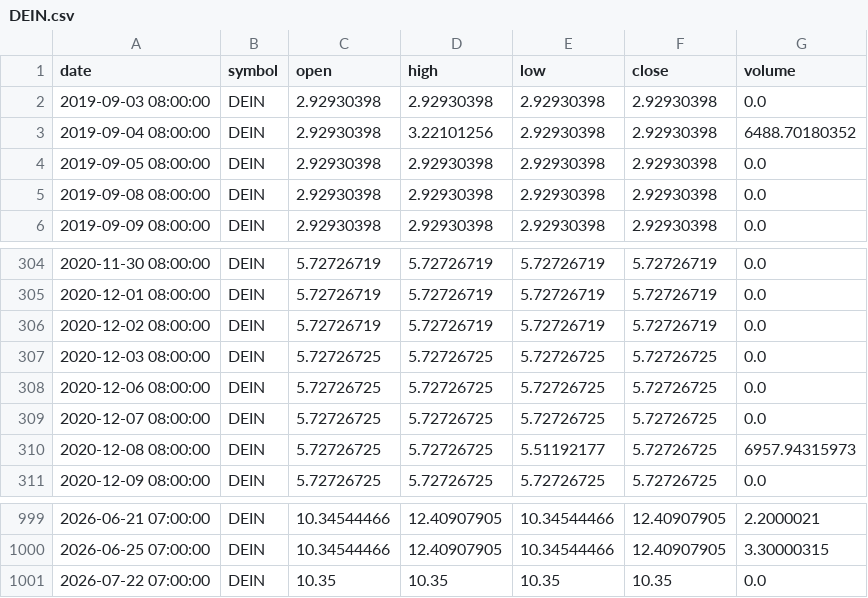
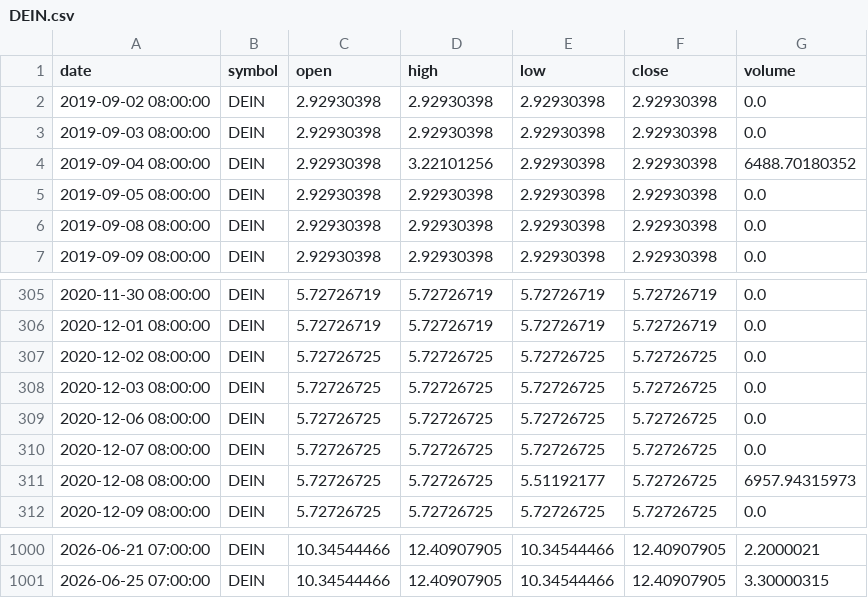
Before and after one commit to dr-bio/egx-data, a CSV file: data/ohlcv/DEIN.csv, drawn as a sheet; only a part is shown, gaps mark what is left out.

```diff
--- a/data/ohlcv/DEIN.csv
+++ b/data/ohlcv/DEIN.csv
@@ -1,2 +1,3 @@
 date,symbol,open,high,low,close,volume
+2019-09-02 08:00:00,DEIN,2.92930398,2.92930398,2.92930398,2.92930398,0.0
 2019-09-03 08:00:00,DEIN,2.92930398,2.92930398,2.92930398,2.92930398,0.0
@@ -305,3 +306,3 @@ date,symbol,open,high,low,close,volume
 2020-12-01 08:00:00,DEIN,5.72726719,5.72726719,5.72726719,5.72726719,0.0
-2020-12-02 08:00:00,DEIN,5.72726719,5.72726719,5.72726719,5.72726719,0.0
+2020-12-02 08:00:00,DEIN,5.72726725,5.72726725,5.72726725,5.72726725,0.0
 2020-12-03 08:00:00,DEIN,5.72726725,5.72726725,5.72726725,5.72726725,0.0
@@ -1000,2 +1001 @@ date,symbol,open,high,low,close,volume
 2026-06-25 07:00:00,DEIN,10.34544466,12.40907905,10.34544466,12.40907905,3.30000315
-2026-07-22 07:00:00,DEIN,10.35,10.35,10.35,10.35,0.0
```
Also changed, not shown: data/ohlcv/BIDI.csv, data/ohlcv/LCSW.csv, 4 other files.
